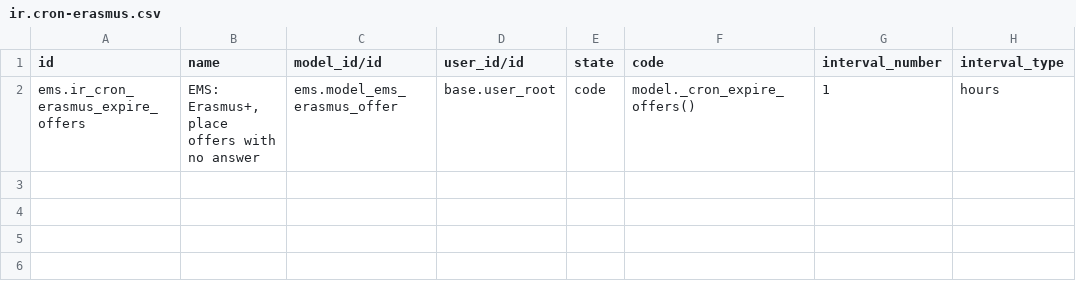
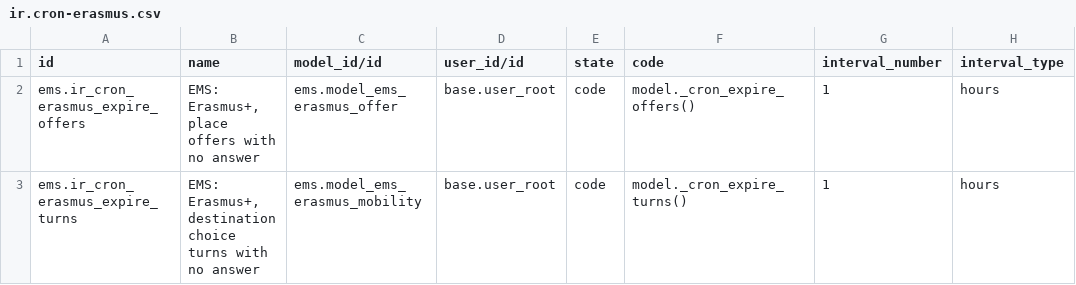
Before and after one commit to ElPuig/EMS, a CSV file: data/main/ir.cron-erasmus.csv, drawn as a sheet.

```diff
--- a/data/main/ir.cron-erasmus.csv
+++ b/data/main/ir.cron-erasmus.csv
@@ -2 +2,2 @@
 "ems.ir_cron_erasmus_expire_offers","EMS: Erasmus+, place offers with no answer","ems.model_ems_erasmus_offer","base.user_root","code","model._cron_expire_offers()","1","hours"
+"ems.ir_cron_erasmus_expire_turns","EMS: Erasmus+, destination choice turns with no answer","ems.model_ems_erasmus_mobility","base.user_root","code","model._cron_expire_turns()","1","hours"
```
Also changed, not shown: security/ir.model.access.csv, 21 other files.
